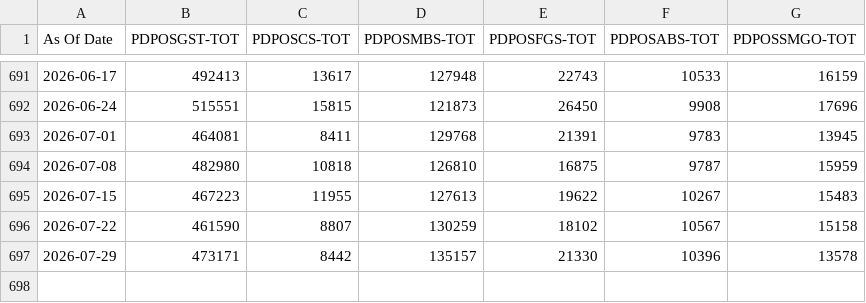
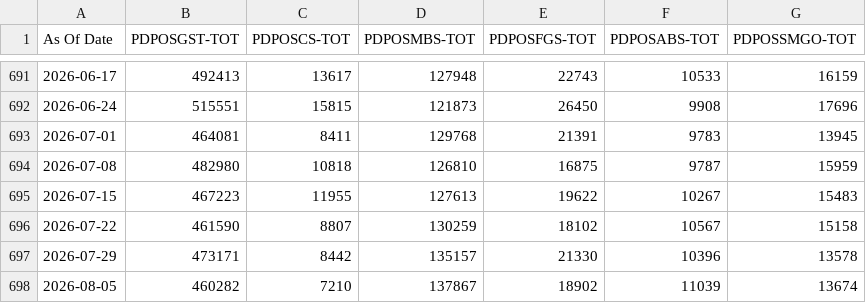
Before and after one commit to sgdividends/NYfed, a CSV file: data/nyfed/pd_dealer_leverage_filtered.csv, drawn as a sheet; only a part is shown, gaps mark what is left out; the diff names each change by its address in the sheet, - before the commit and + after, or states it on an @@ line.

```diff
--- a/data/nyfed/pd_dealer_leverage_filtered.csv
+++ b/data/nyfed/pd_dealer_leverage_filtered.csv
+row 698: 2026-08-05 | 460282 | 7210 | 137867 | 18902 | 11039 | 13674
```
Also changed, not shown: data/nyfed/bgcr_daily.csv, data/nyfed/effr_daily.csv, 3 other files.
